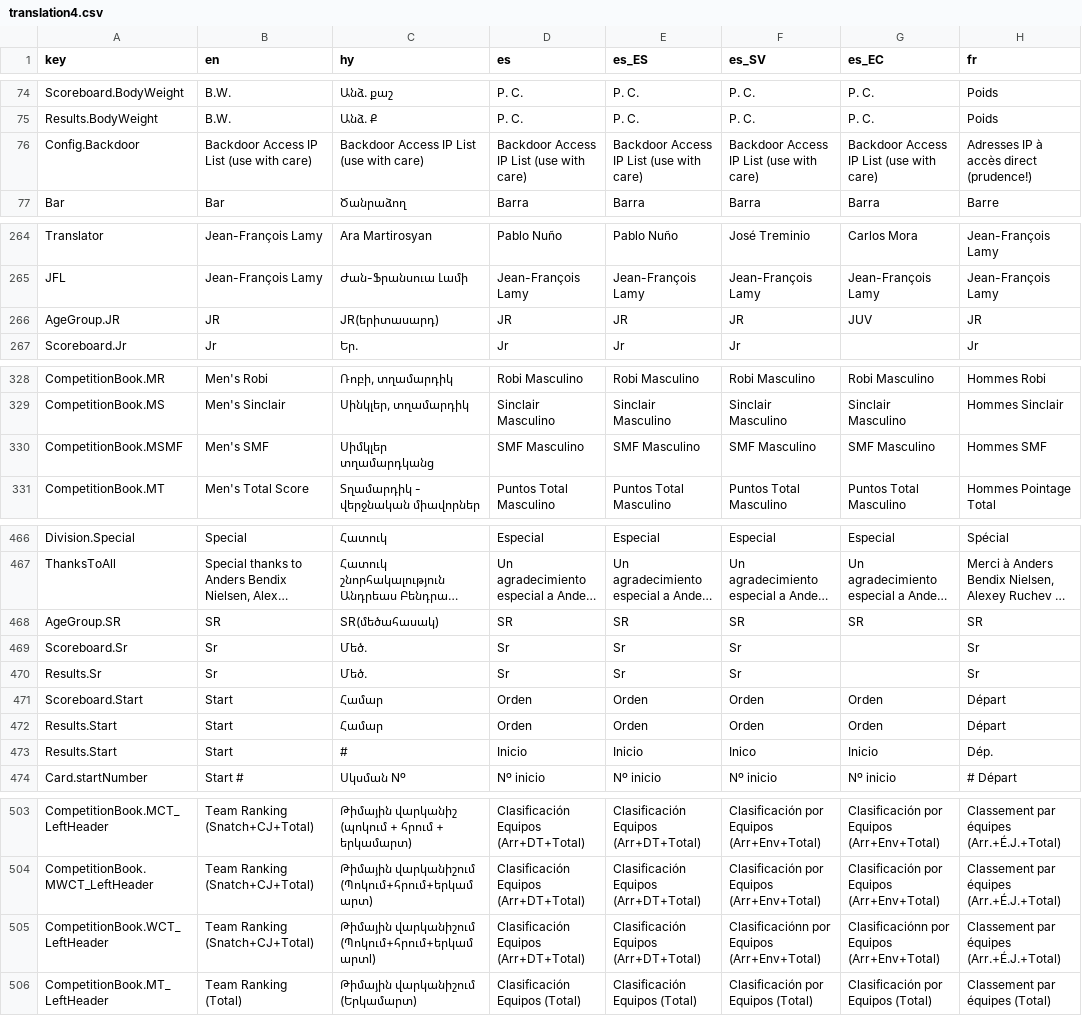
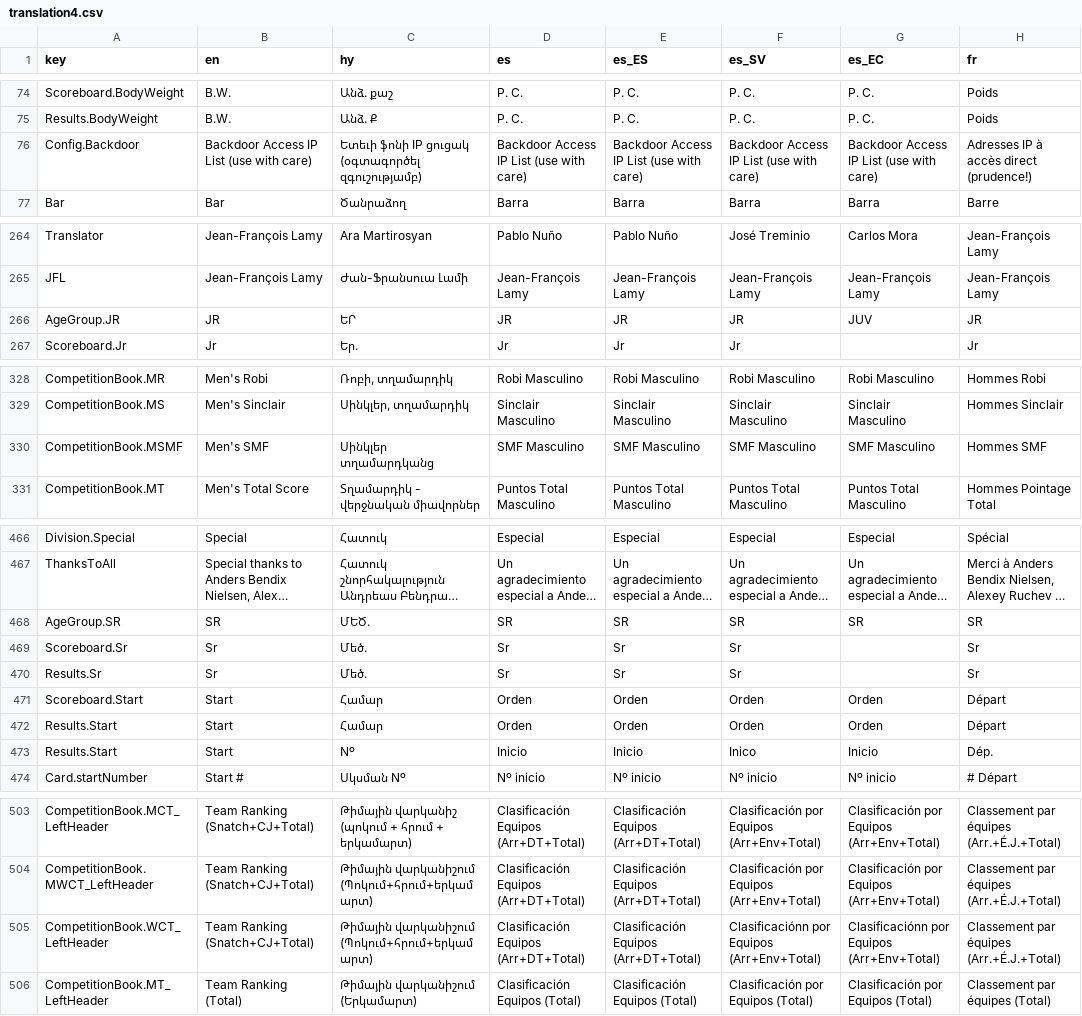
Before and after one commit to jflamy/owlcms4, a CSV file: owlcms/src/main/resources/i18n/translation4.csv, drawn as a sheet; only a part is shown, gaps mark what is left out; long unchanged cells end in …; the diff covers the shown part only; the diff names each change by its address in the sheet, - before the commit and + after, or states it on an @@ line.

```diff
--- a/owlcms/src/main/resources/i18n/translation4.csv
+++ b/owlcms/src/main/resources/i18n/translation4.csv
-C76 (hy): Backdoor Access IP List (use with care)
+C76 (hy): Ետեւի ֆոնի IP ցուցակ (օգտագործել զգուշությամբ)
-C266 (hy): JR(երիտասարդ)
+C266 (hy): ԵՐ
-C330 (hy): Սիմկլեր տղամարդկանց
+C330 (hy): Սինկլեր տղամարդկանց
-C468 (hy): SR(մեծահասակ)
+C468 (hy): ՄԵԾ․
-C473 (hy): #
+C473 (hy): Nº
-C505 (hy): Թիմային վարկանիշում (Պոկում+հրում+երկամարտl)
+C505 (hy): Թիմային վարկանիշում (Պոկում+հրում+երկամարտ)
```
Also changed, not shown: 18 edited cells elsewhere in this file, publicresults/src/main/resources/i18n/translation4.csv.
